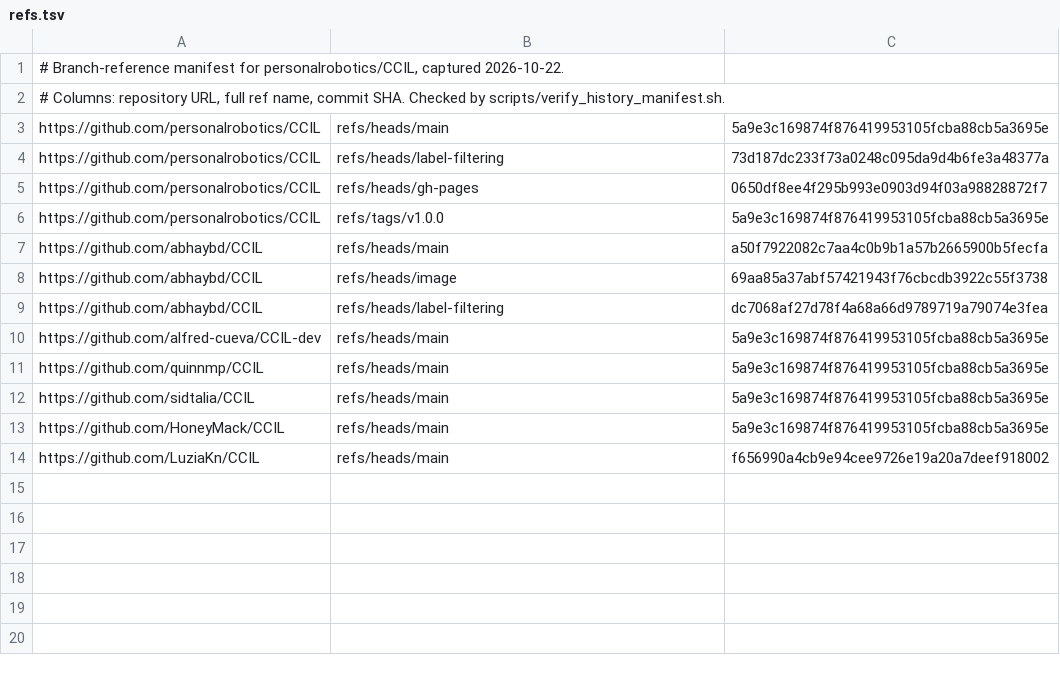
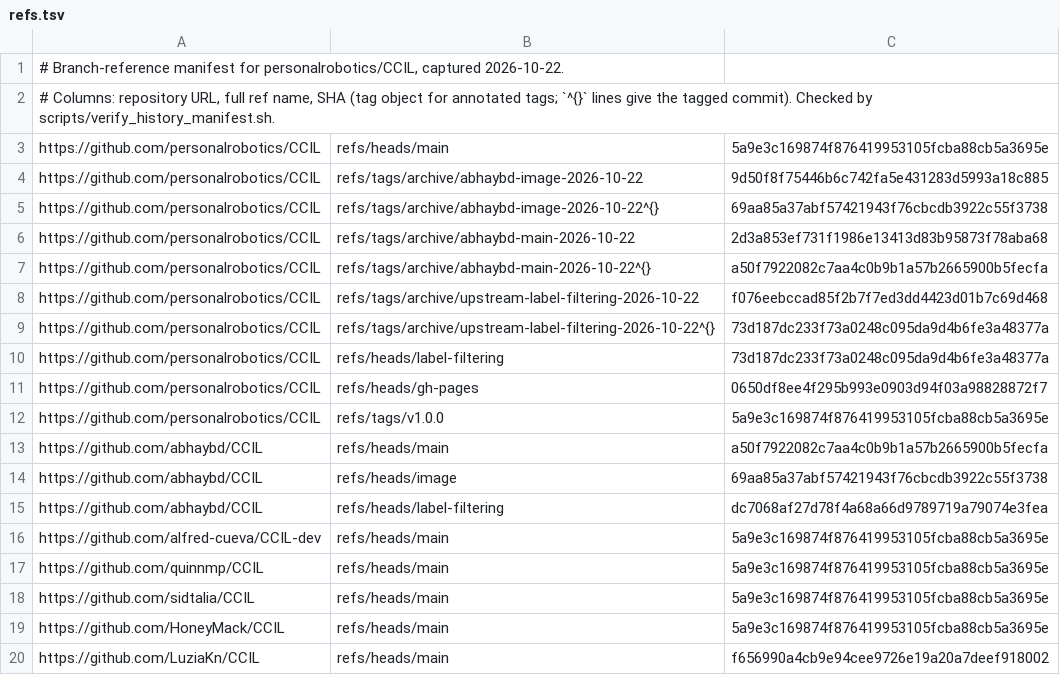
Before and after one commit to personalrobotics/CCIL, a TSV file: docs/history/refs.tsv, drawn as a sheet.

Commit message:
Record archive tags for at-risk CCIL refs
Push annotated archive tags for upstream label-filtering and the
fork-only abhaybd/CCIL image and main tips, and add them to the
manifest so the verifier checks them.

Refs #5

```diff
--- a/docs/history/refs.tsv
+++ b/docs/history/refs.tsv
@@ -1,4 +1,10 @@
 # Branch-reference manifest for personalrobotics/CCIL, captured 2026-10-22.
-# Columns: repository URL, full ref name, commit SHA. Checked by scripts/verify_history_manifest.sh.
+# Columns: repository URL, full ref name, SHA (tag object for annotated tags; `^{}` lines give the tagged commit). Checked by scripts/verify_history_manifest.sh.
 https://github.com/personalrobotics/CCIL	refs/heads/main	5a9e3c169874f876419953105fcba88cb5a3695e
+https://github.com/personalrobotics/CCIL	refs/tags/archive/abhaybd-image-2026-10-22	9d50f8f75446b6c742fa5e431283d5993a18c885
+https://github.com/personalrobotics/CCIL	refs/tags/archive/abhaybd-image-2026-10-22^{}	69aa85a37abf57421943f76cbcdb3922c55f3738
+https://github.com/personalrobotics/CCIL	refs/tags/archive/abhaybd-main-2026-10-22	2d3a853ef731f1986e13413d83b95873f78aba68
+https://github.com/personalrobotics/CCIL	refs/tags/archive/abhaybd-main-2026-10-22^{}	a50f7922082c7aa4c0b9b1a57b2665900b5fecfa
+https://github.com/personalrobotics/CCIL	refs/tags/archive/upstream-label-filtering-2026-10-22	f076eebccad85f2b7f7ed3dd4423d01b7c69d468
+https://github.com/personalrobotics/CCIL	refs/tags/archive/upstream-label-filtering-2026-10-22^{}	73d187dc233f73a0248c095da9d4b6fe3a48377a
 https://github.com/personalrobotics/CCIL	refs/heads/label-filtering	73d187dc233f73a0248c095da9d4b6fe3a48377a
```
Also changed, not shown: 1 other file.
